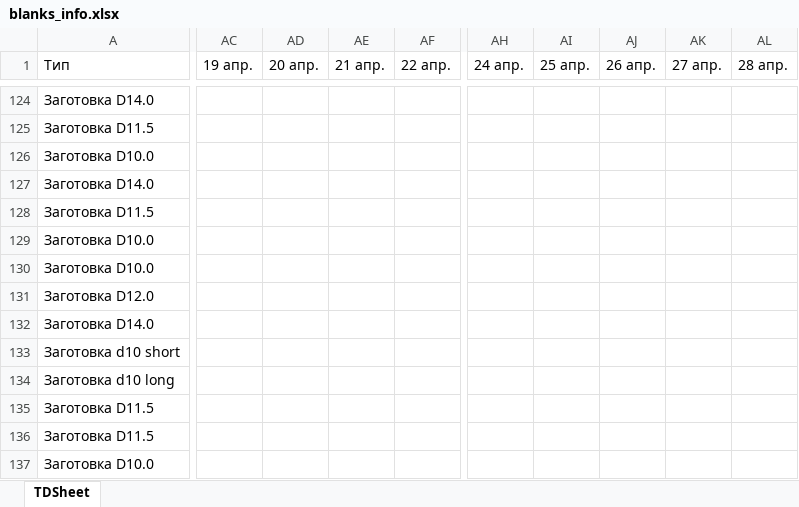
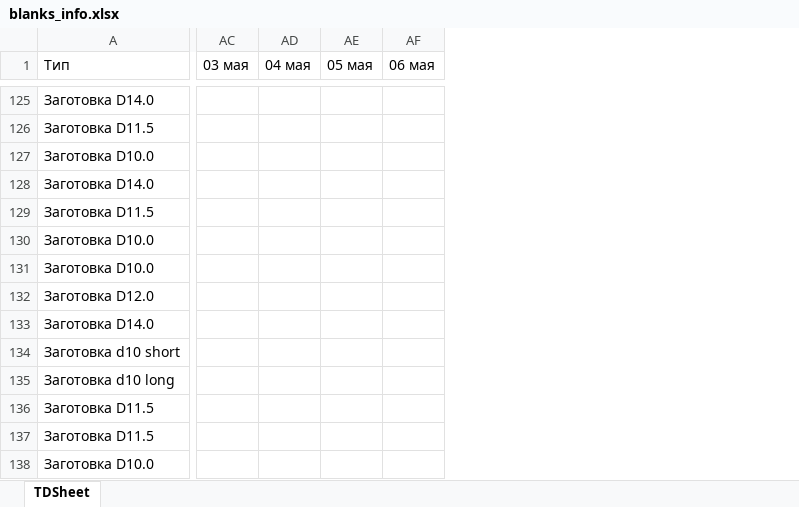
Before and after one commit to Uoiferise/Excel_script, an Excel workbook: data/blanks/blanks_info.xlsx, sheet TDSheet, drawn as a sheet; only a part is shown, gaps mark what is left out; values as stored, in another font and other column widths than the file's, no cell formats; removed rows and columns are numbered as before the commit, all else as after; the diff covers the shown part only; the diff names each change by its address in the sheet, - before the commit and + after, or states it on an @@ line.

```diff
--- a/data/blanks/blanks_info.xlsx (sheet TDSheet)
+++ b/data/blanks/blanks_info.xlsx (sheet TDSheet)
-column AC (19 апр.), empty
-column AD (20 апр.), empty
-column AE (21 апр.), empty
-column AF (22 апр.), empty
+column AC (03 мая), empty
+column AD (04 мая), empty
+column AE (05 мая), empty
+column AF (06 мая), empty
-column AH (24 апр.), empty
-column AI (25 апр.), empty
-column AJ (26 апр.), empty
-column AK (27 апр.), empty
-column AL (28 апр.), empty
```
Also changed, not shown: 1 added row, 2 removed columns and 1891 edited cells elsewhere in this sheet, cell formats, data/abutments/abutments_info.xlsx, data/analog/analog_info.xlsx, 47 other files.
